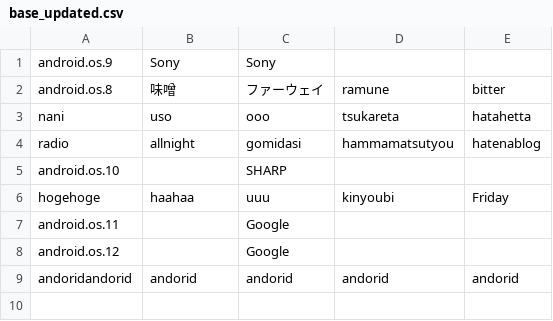
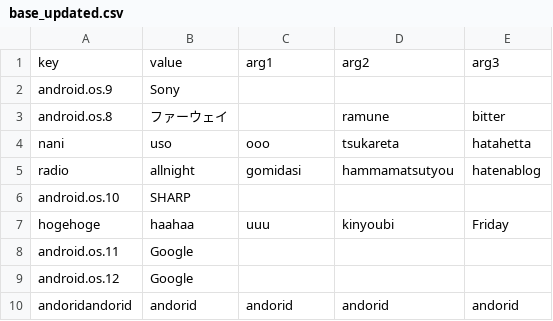
Before and after one commit to taiseifukushi/til, a CSV file: practice/ruby/csv/base_updated.csv, drawn as a sheet.

```diff
--- a/practice/ruby/csv/base_updated.csv
+++ b/practice/ruby/csv/base_updated.csv
@@ -1,9 +1,10 @@
-android.os.9,Sony,Sony,"","",""
-android.os.8,味噌,ファーウェイ,ramune,bitter
+key,value,arg1,arg2,arg3
+android.os.9,Sony,"","","",""
+android.os.8,ファーウェイ,"",ramune,bitter
 nani,uso,ooo,tsukareta,hatahetta
 radio,allnight,gomidasi,hammamatsutyou,hatenablog
-android.os.10,"",SHARP,"",""
+android.os.10,SHARP,"","",""
 hogehoge,haahaa,uuu,kinyoubi,Friday
-android.os.11,"",Google,"",""
-android.os.12,"",Google,"",""
+android.os.11,Google,"","",""
+android.os.12,Google,"","",""
 andoridandorid,andorid,andorid,andorid,andorid
```
Also changed, not shown: practice/ruby/csv/base.csv, 1 other file.
